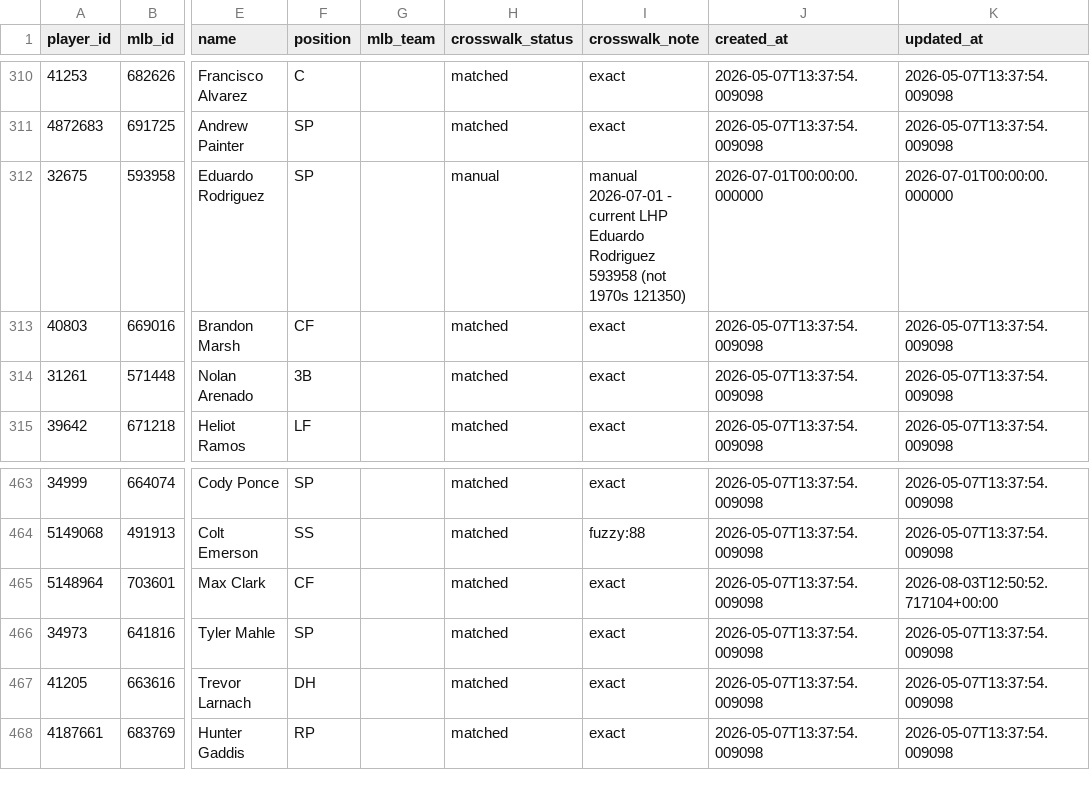
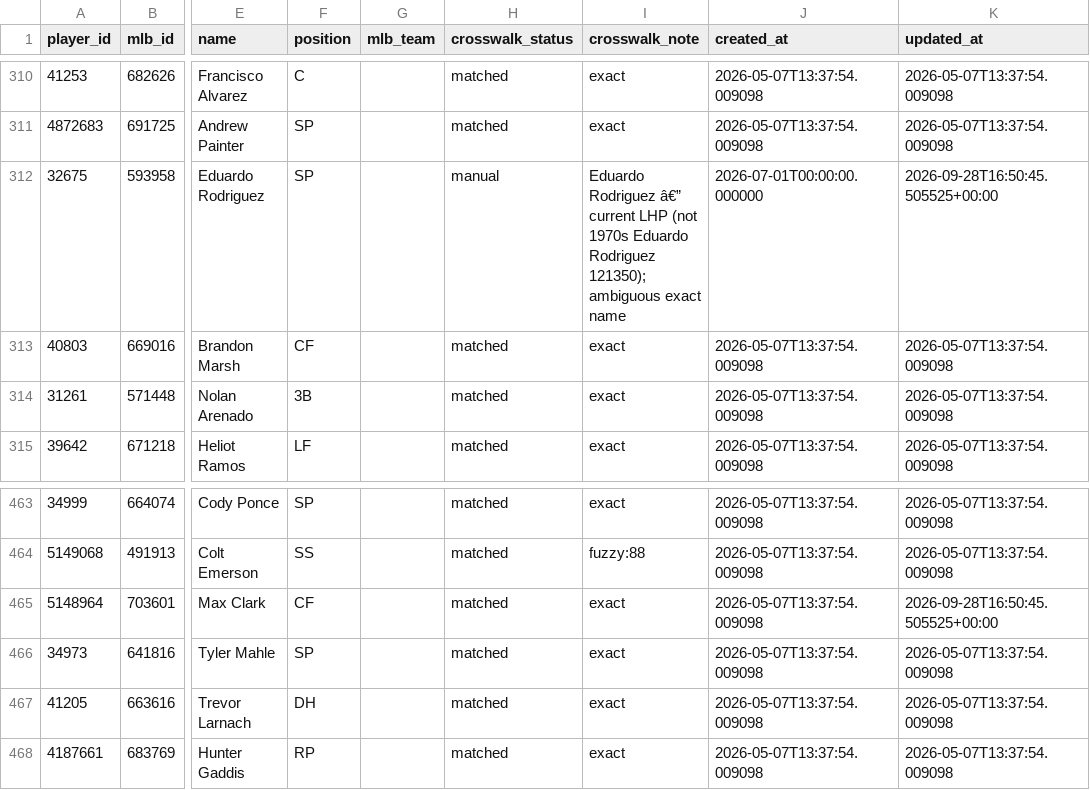
Before and after one commit to nickguarriello/pitch-slap, a CSV file: data/player-crosswalk.csv, drawn as a sheet; only a part is shown, gaps mark what is left out; the diff covers the shown part only; the diff names each change by its address in the sheet, - before the commit and + after, or states it on an @@ line.

```diff
--- a/data/player-crosswalk.csv
+++ b/data/player-crosswalk.csv
-I312 (crosswalk_note): manual 2026-07-01 - current LHP Eduardo Rodriguez 593958 (not 1970s 121350)
+I312 (crosswalk_note): Eduardo Rodriguez â€” current LHP (not 1970s Eduardo Rodriguez 121350); ambiguous exact name
-K312 (updated_at): 2026-07-01T00:00:00.000000
+K312 (updated_at): 2026-09-28T16:50:45.505525+00:00
-K465 (updated_at): 2026-08-03T12:50:52.717104+00:00
+K465 (updated_at): 2026-09-28T16:50:45.505525+00:00
```
Also changed, not shown: 18 edited cells elsewhere in this file, docs/data/matchup.csv, docs/data/roster.csv, 17 other files.
